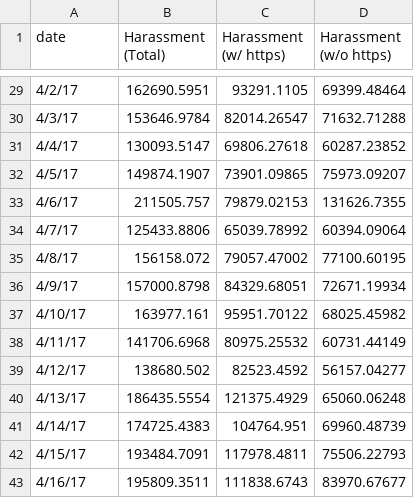
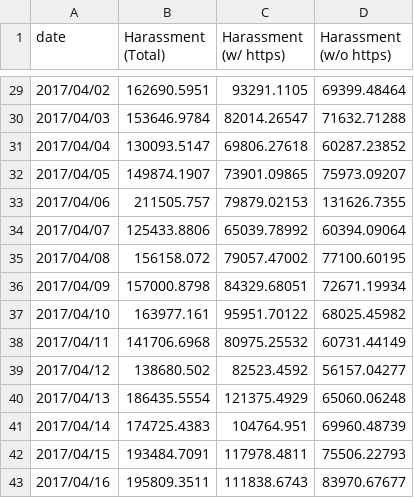
Before and after one commit to apeksharma/harassment-blocker-website, a CSV file: js/time_series_harassment_wide.csv, drawn as a sheet; only a part is shown, gaps mark what is left out; the diff covers the shown part only.

```diff
--- a/js/time_series_harassment_wide.csv
+++ b/js/time_series_harassment_wide.csv
@@ -29,15 +29,15 @@ date,Harassment (Total),Harassment (w/ https),Harassment (w/o https)
-4/2/17,162690.5951,93291.1105,69399.48464
-4/3/17,153646.9784,82014.26547,71632.71288
-4/4/17,130093.5147,69806.27618,60287.23852
-4/5/17,149874.1907,73901.09865,75973.09207
-4/6/17,211505.757,79879.02153,131626.7355
-4/7/17,125433.8806,65039.78992,60394.09064
-4/8/17,156158.072,79057.47002,77100.60195
-4/9/17,157000.8798,84329.68051,72671.19934
-4/10/17,163977.161,95951.70122,68025.45982
-4/11/17,141706.6968,80975.25532,60731.44149
-4/12/17,138680.502,82523.4592,56157.04277
-4/13/17,186435.5554,121375.4929,65060.06248
-4/14/17,174725.4383,104764.951,69960.48739
-4/15/17,193484.7091,117978.4811,75506.22793
-4/16/17,195809.3511,111838.6743,83970.67677
+2017/04/02,162690.5951,93291.1105,69399.48464
+2017/04/03,153646.9784,82014.26547,71632.71288
+2017/04/04,130093.5147,69806.27618,60287.23852
+2017/04/05,149874.1907,73901.09865,75973.09207
+2017/04/06,211505.757,79879.02153,131626.7355
+2017/04/07,125433.8806,65039.78992,60394.09064
+2017/04/08,156158.072,79057.47002,77100.60195
+2017/04/09,157000.8798,84329.68051,72671.19934
+2017/04/10,163977.161,95951.70122,68025.45982
+2017/04/11,141706.6968,80975.25532,60731.44149
+2017/04/12,138680.502,82523.4592,56157.04277
+2017/04/13,186435.5554,121375.4929,65060.06248
+2017/04/14,174725.4383,104764.951,69960.48739
+2017/04/15,193484.7091,117978.4811,75506.22793
+2017/04/16,195809.3511,111838.6743,83970.67677
```
Also changed, not shown: 27 edited cells elsewhere in this file.
